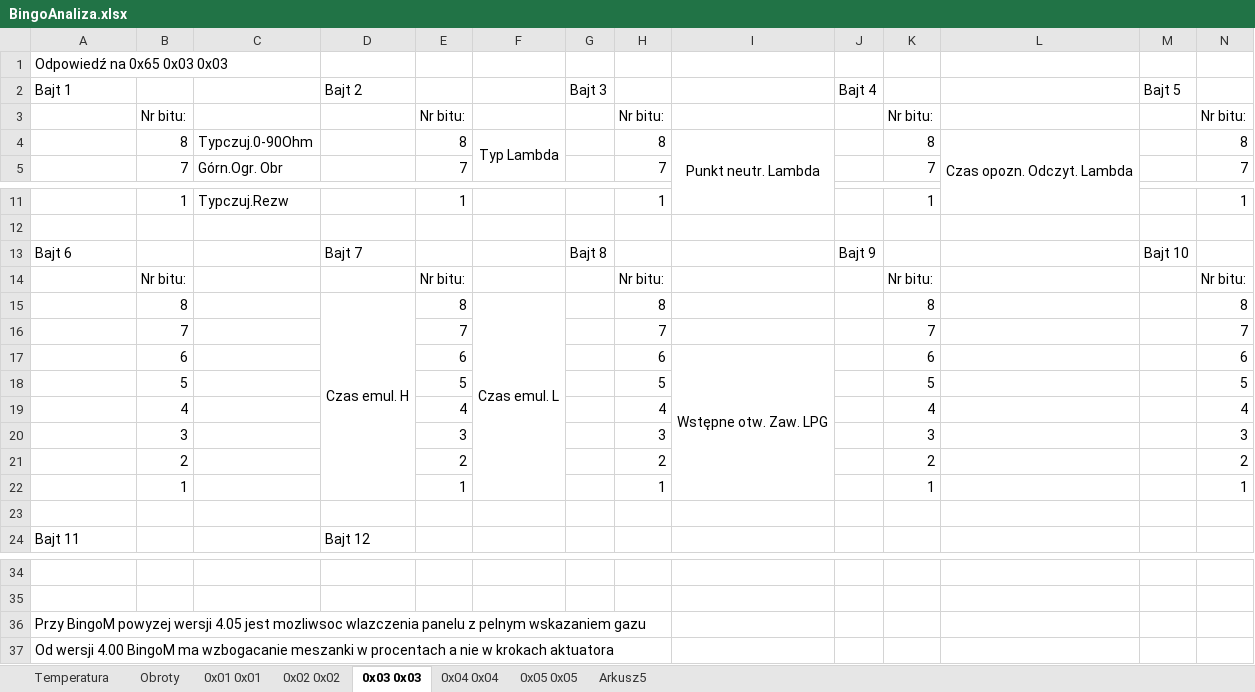
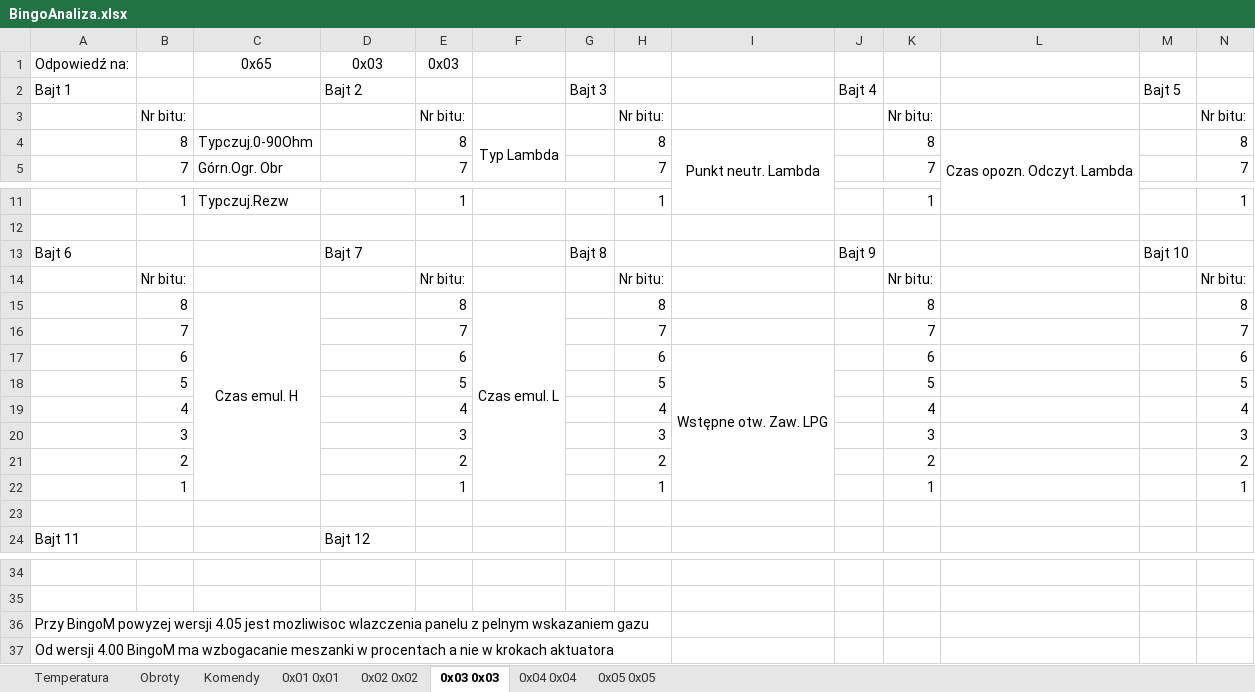
Before and after one commit to mobrembski/KMEBingo, an Excel workbook: BingoAnaliza.xlsx, sheet 0x03 0x03, drawn as a sheet; only a part is shown, gaps mark what is left out; values as stored, in another font and other column widths than the file's, no borders; removed rows and columns are numbered as before the commit, all else as after; rows hold the shown columns only; the diff names each change by its address in the sheet, - before the commit and + after, or states it on an @@ line.

```diff
--- a/BingoAnaliza.xlsx (sheet 0x03 0x03)
+++ b/BingoAnaliza.xlsx (sheet 0x03 0x03)
-sheet tab: Arkusz5
+sheet tab: Komendy
-row 1: Odpowiedź na 0x65 0x03 0x03
+row 1: Odpowiedź na: |  | 0x65 | 0x03 | 0x03
-C15: (empty)
+C15: Czas emul. H
+C15:C22 merged
-D15: Czas emul. H
+D15: (empty)
-D15:D22 merged
-A36: …4.05 jest mozliwsoc wlazczenia panelu…
+A36: …4.05 jest mozliwisoc wlazczenia panelu…
```
Also changed, not shown: sheet 0x02 0x02, sheet Temperatura, sheet 0x05 0x05, sheet 0x01 0x01, sheet 0x04 0x04, sheet Obroty, formulas that keep their value, charts or pictures.
